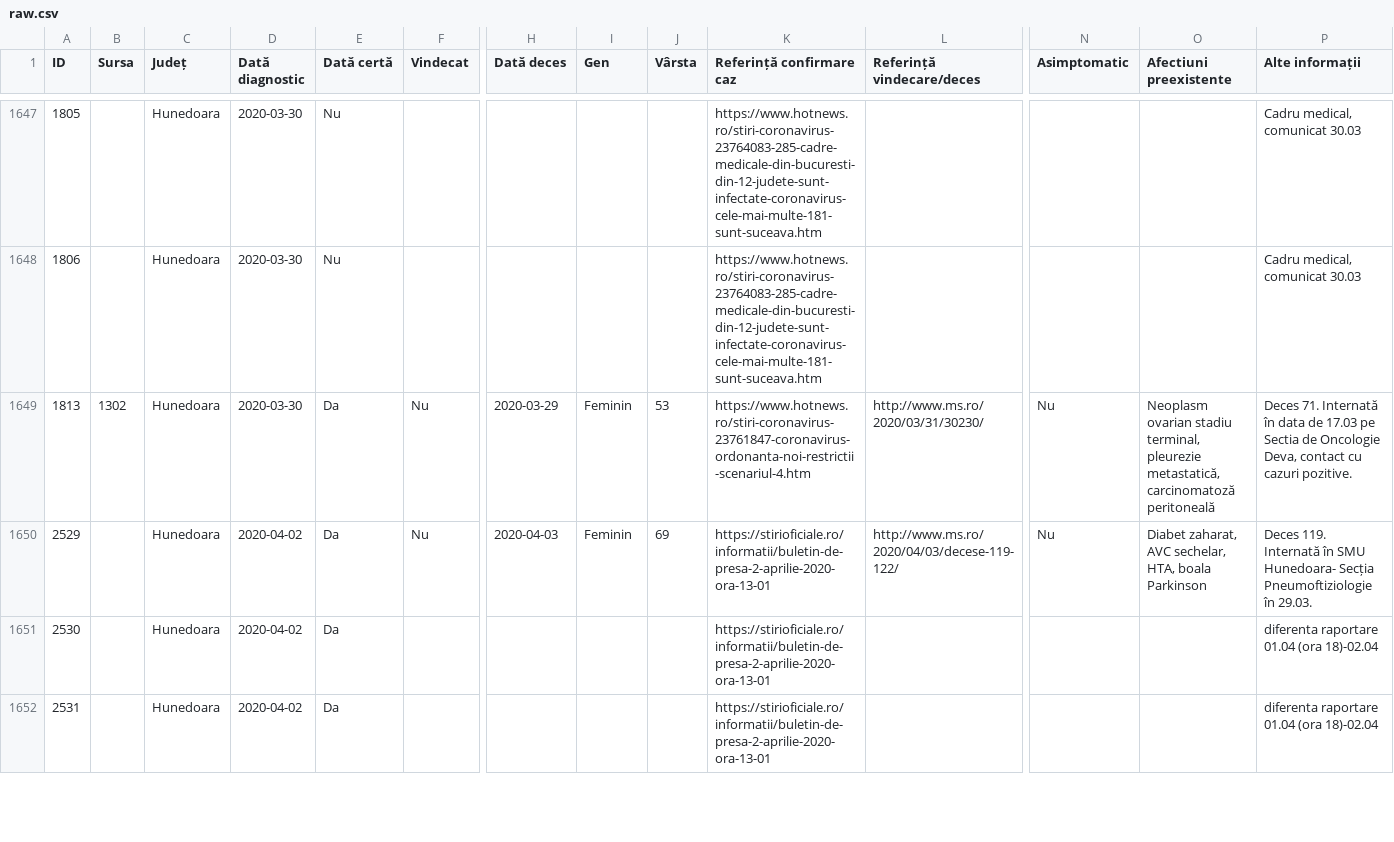
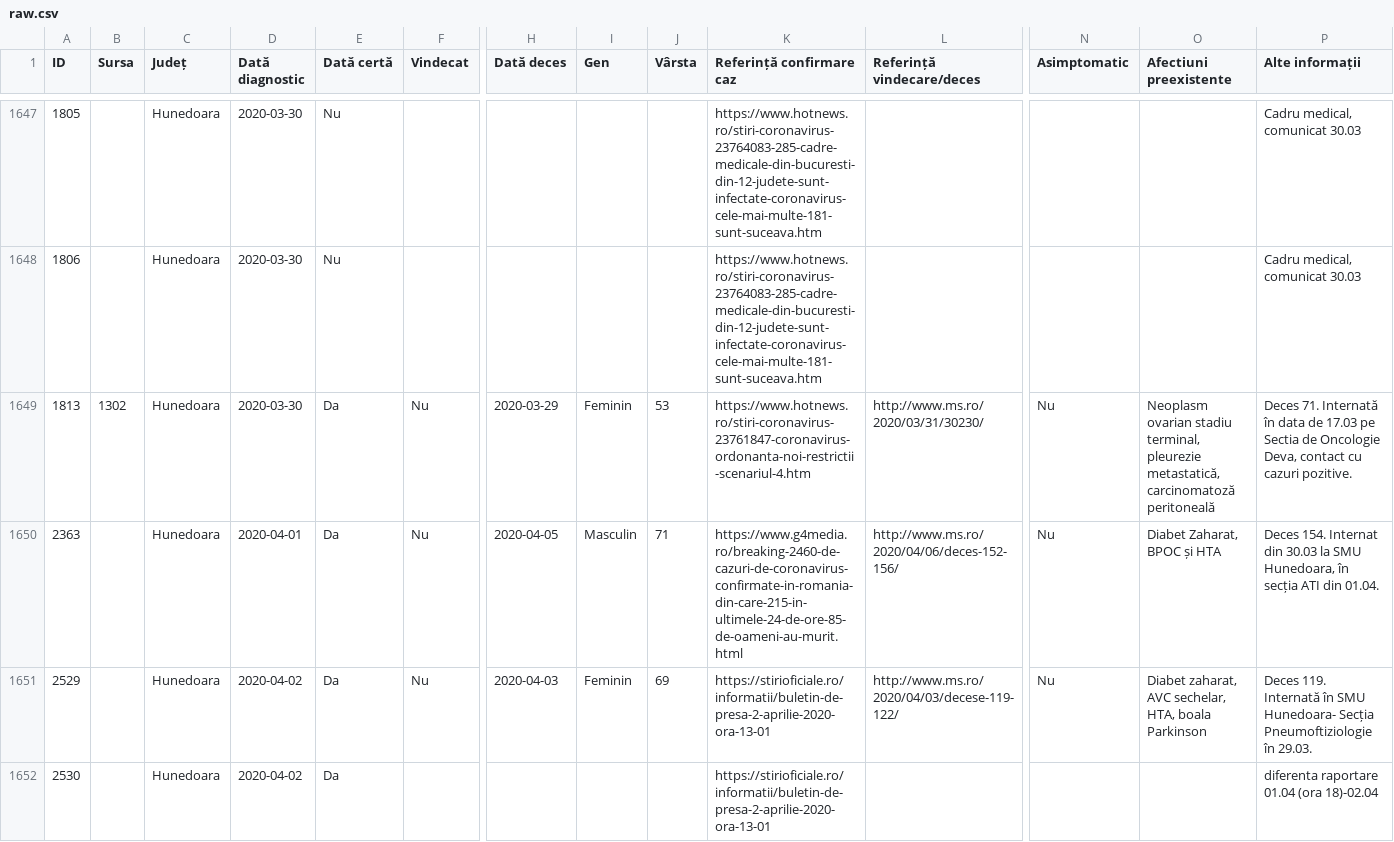
Before and after one commit to anjuspace/covid19, a CSV file: data/romania-data/raw.csv, drawn as a sheet; only a part is shown, gaps mark what is left out; the shorter side is filled out with more unchanged rows; rows hold the shown columns only; the diff covers the shown part only; the diff names each change by its address in the sheet, - before the commit and + after, or states it on an @@ line.

Commit message:
update data

```diff
--- a/data/romania-data/raw.csv
+++ b/data/romania-data/raw.csv
+row 1650: 2363 |  | Hunedoara | 2020-04-01 | Da | Nu | 2020-04-05 | Masculin | 71 | https://www.g4media.ro/breaking-2460-de-cazuri-de-coronavirus-confirmate-in-romania-din-care-215-in-ultimele-24-de-ore-85-de-oameni-au-murit.html | http://www.ms.ro/2020/04/06/deces-152-156/ | Nu | Diabet Zaharat, BPOC și HTA | Deces 154. Internat din 30.03 la SMU Hunedoara, în secția ATI din 01.04.
```
Also changed, not shown: 3 added rows, 4 removed rows and 11 edited cells elsewhere in this file, 3 other files.
